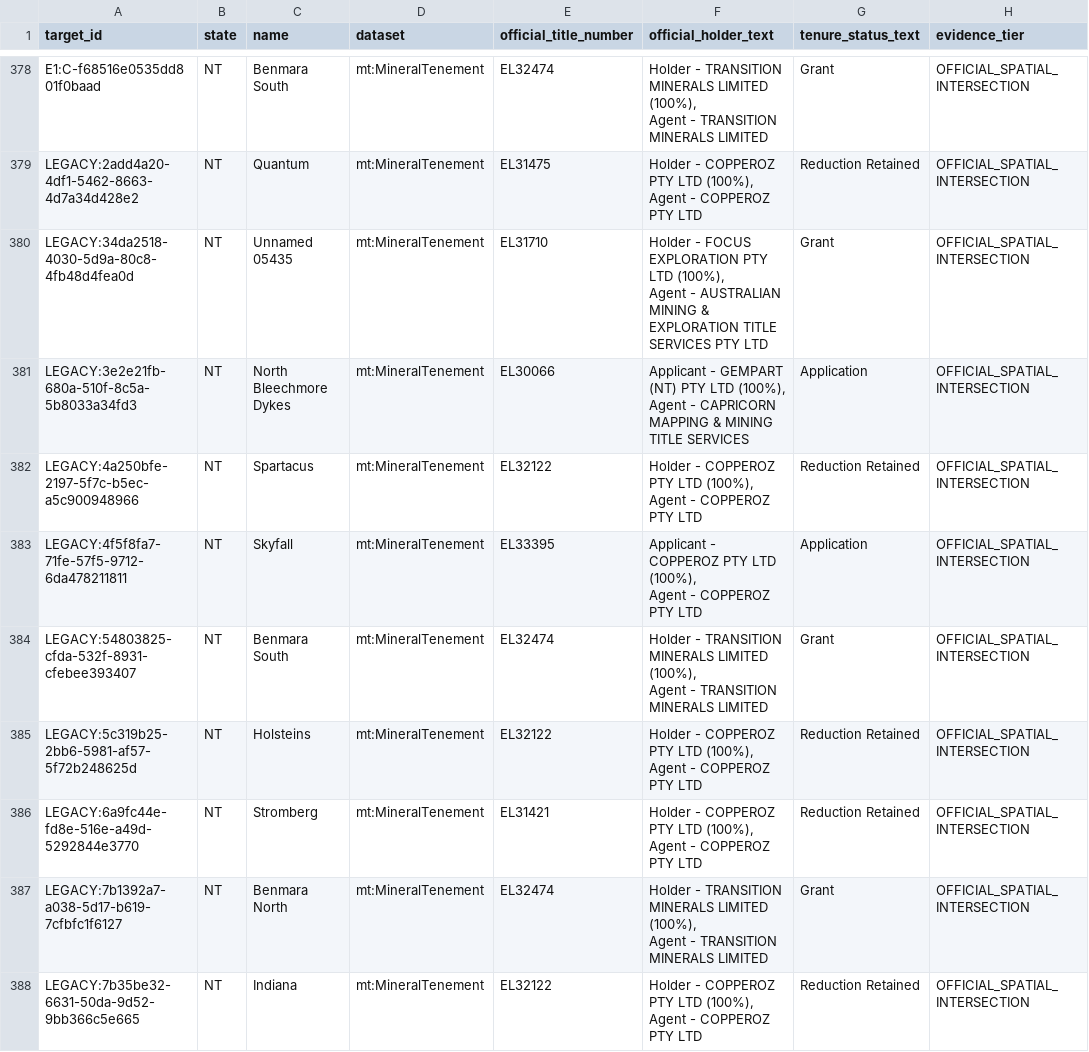
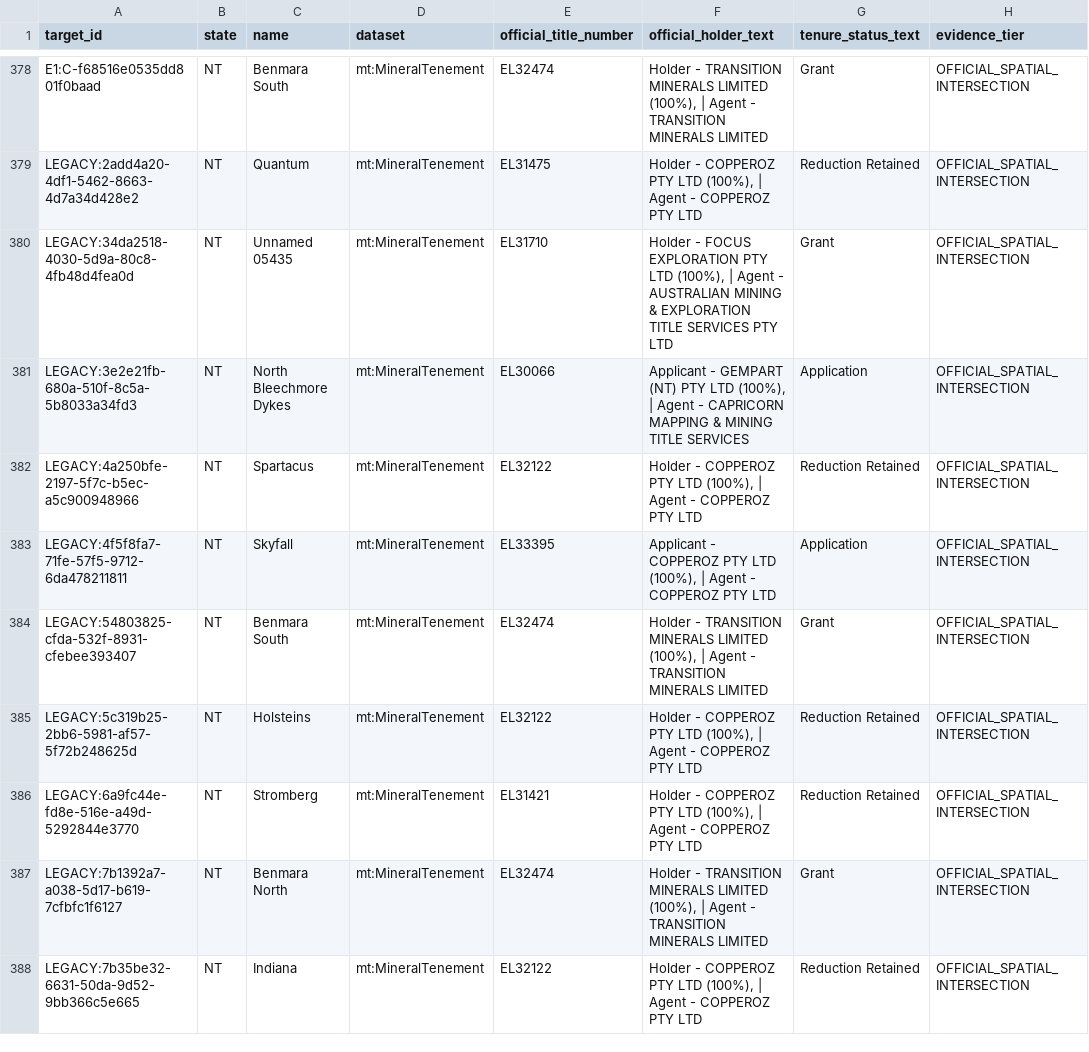
Before and after one commit to lleeoo0611-stack/AU_REE, a CSV file: outputs/487_official_tenure_intersection_evidence_compact.csv, drawn as a sheet; only a part is shown, gaps mark what is left out; ↵ is a line break in a cell; the diff covers the shown part only; the diff names each change by its address in the sheet, - before the commit and + after, or states it on an @@ line.

```diff
--- a/outputs/487_official_tenure_intersection_evidence_compact.csv
+++ b/outputs/487_official_tenure_intersection_evidence_compact.csv
-F378 (official_holder_text): …LIMITED (100%), ↵ Agent -…
+F378 (official_holder_text): …LIMITED (100%), | Agent -…
-F379 (official_holder_text): …LTD (100%), ↵ Agent -…
+F379 (official_holder_text): …LTD (100%), | Agent -…
-F380 (official_holder_text): …LTD (100%), ↵ Agent -…
+F380 (official_holder_text): …LTD (100%), | Agent -…
-F381 (official_holder_text): …LTD (100%), ↵ Agent -…
+F381 (official_holder_text): …LTD (100%), | Agent -…
-F382 (official_holder_text): …LTD (100%), ↵ Agent -…
+F382 (official_holder_text): …LTD (100%), | Agent -…
-F383 (official_holder_text): …LTD (100%), ↵ Agent -…
+F383 (official_holder_text): …LTD (100%), | Agent -…
-F384 (official_holder_text): …LIMITED (100%), ↵ Agent -…
+F384 (official_holder_text): …LIMITED (100%), | Agent -…
-F385:F386 (official_holder_text): …LTD (100%), ↵ Agent -…
+F385:F386 (official_holder_text): …LTD (100%), | Agent -…
-F387 (official_holder_text): …LIMITED (100%), ↵ Agent -…
+F387 (official_holder_text): …LIMITED (100%), | Agent -…
-F388 (official_holder_text): …LTD (100%), ↵ Agent -…
+F388 (official_holder_text): …LTD (100%), | Agent -…
```
Also changed, not shown: 37 edited cells elsewhere in this file.
